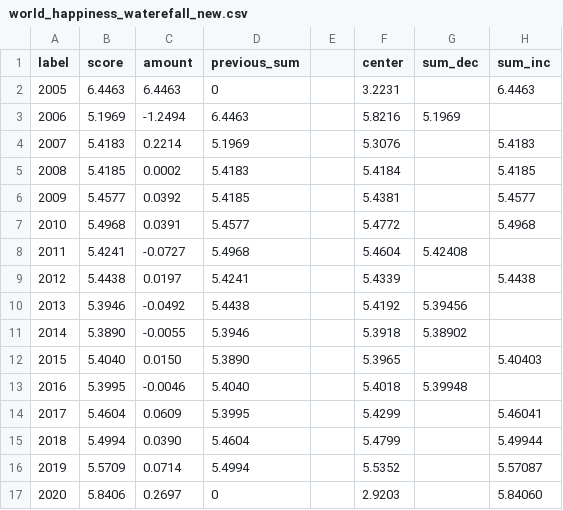
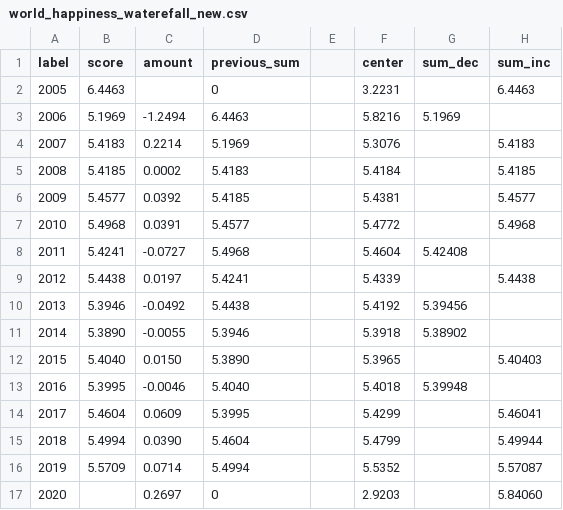
Before and after one commit to mpuu0001/FIT3179, a CSV file: world_happiness_waterefall_new.csv, drawn as a sheet.

Commit message:
Update world_happiness_waterefall_new.csv

```diff
--- a/world_happiness_waterefall_new.csv
+++ b/world_happiness_waterefall_new.csv
@@ -1,3 +1,3 @@
 label,score,amount,previous_sum,,center,sum_dec,sum_inc
-2005,6.4463,6.4463,0,,3.2231,,6.4463
+2005,6.4463,,0,,3.2231,,6.4463
 2006,5.1969,-1.2494,6.4463,,5.8216,5.1969,
@@ -16,2 +16,2 @@ label,score,amount,previous_sum,,center,sum_dec,sum_inc
 2019,5.5709,0.0714,5.4994,,5.5352,,5.57087
-2020,5.8406,0.2697,0,,2.9203,,5.84060
+2020,,0.2697,0,,2.9203,,5.84060
```
